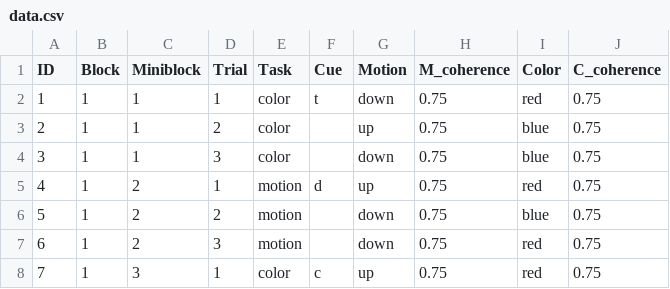
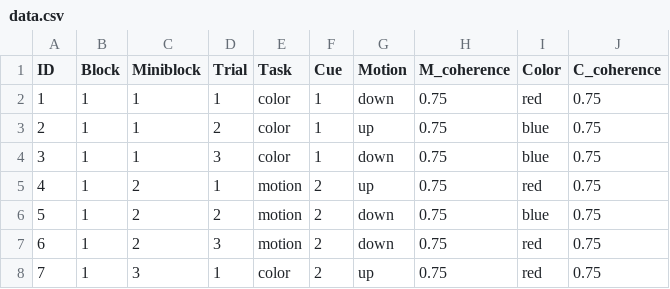
Before and after one commit to Shamay/RDK, a CSV file: data.csv, drawn as a sheet.

```diff
--- a/data.csv
+++ b/data.csv
@@ -1,8 +1,8 @@
 ID,Block,Miniblock,Trial,Task,Cue,Motion,M_coherence,Color,C_coherence
-1,1,1,1,color,t,down,0.75,red,0.75
-2,1,1,2,color,,up,0.75,blue,0.75
-3,1,1,3,color,,down,0.75,blue,0.75
-4,1,2,1,motion,d,up,0.75,red,0.75
-5,1,2,2,motion,,down,0.75,blue,0.75
-6,1,2,3,motion,,down,0.75,red,0.75
-7,1,3,1,color,c,up,0.75,red,0.75
+1,1,1,1,color,1,down,0.75,red,0.75
+2,1,1,2,color,1,up,0.75,blue,0.75
+3,1,1,3,color,1,down,0.75,blue,0.75
+4,1,2,1,motion,2,up,0.75,red,0.75
+5,1,2,2,motion,2,down,0.75,blue,0.75
+6,1,2,3,motion,2,down,0.75,red,0.75
+7,1,3,1,color,2,up,0.75,red,0.75
```
Also changed, not shown: 3 other files.
